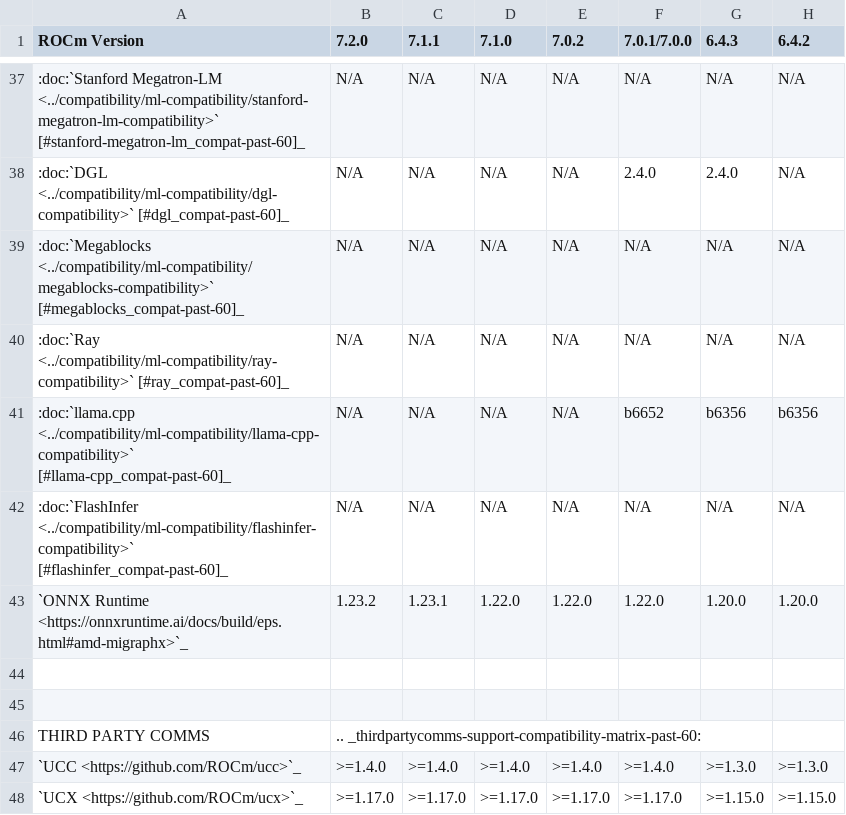
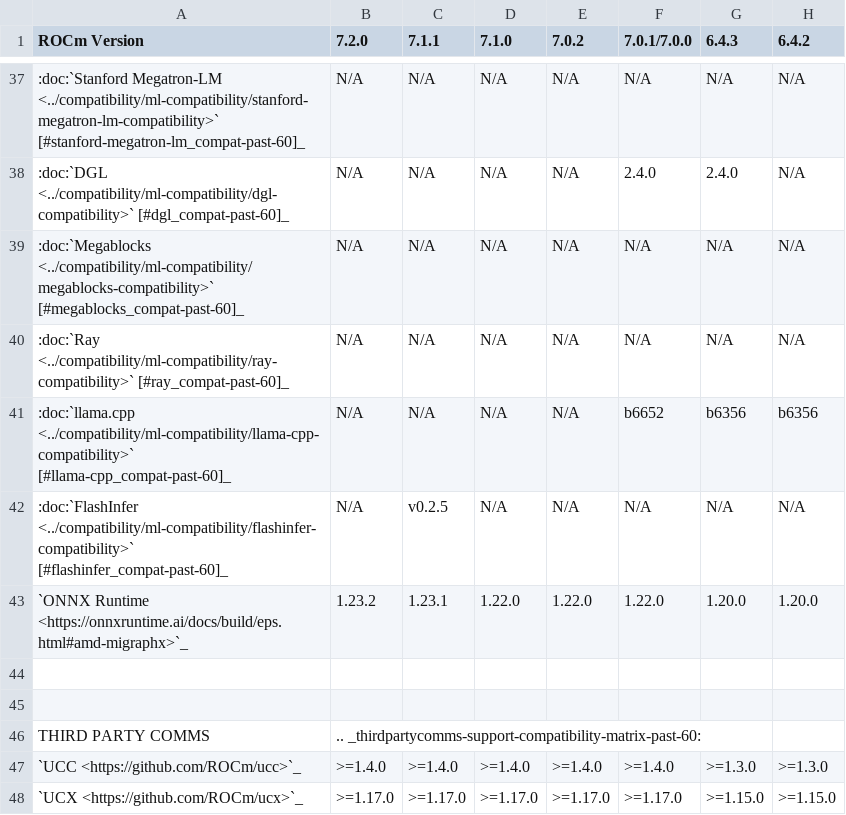
Before and after one commit to hanzoai/ROCm, a CSV file: docs/compatibility/compatibility-matrix-historical-6.0.csv, drawn as a sheet; only a part is shown, gaps mark what is left out; the diff names each change by its address in the sheet, - before the commit and + after, or states it on an @@ line.

Commit message:
Docs: FlashInfer compatibility - frameworks release 26.01 (#5929) (#5930)

```diff
--- a/docs/compatibility/compatibility-matrix-historical-6.0.csv
+++ b/docs/compatibility/compatibility-matrix-historical-6.0.csv
-C42 (7.1.1): N/A
+C42 (7.1.1): v0.2.5
```
Also changed, not shown: 3 other files.
